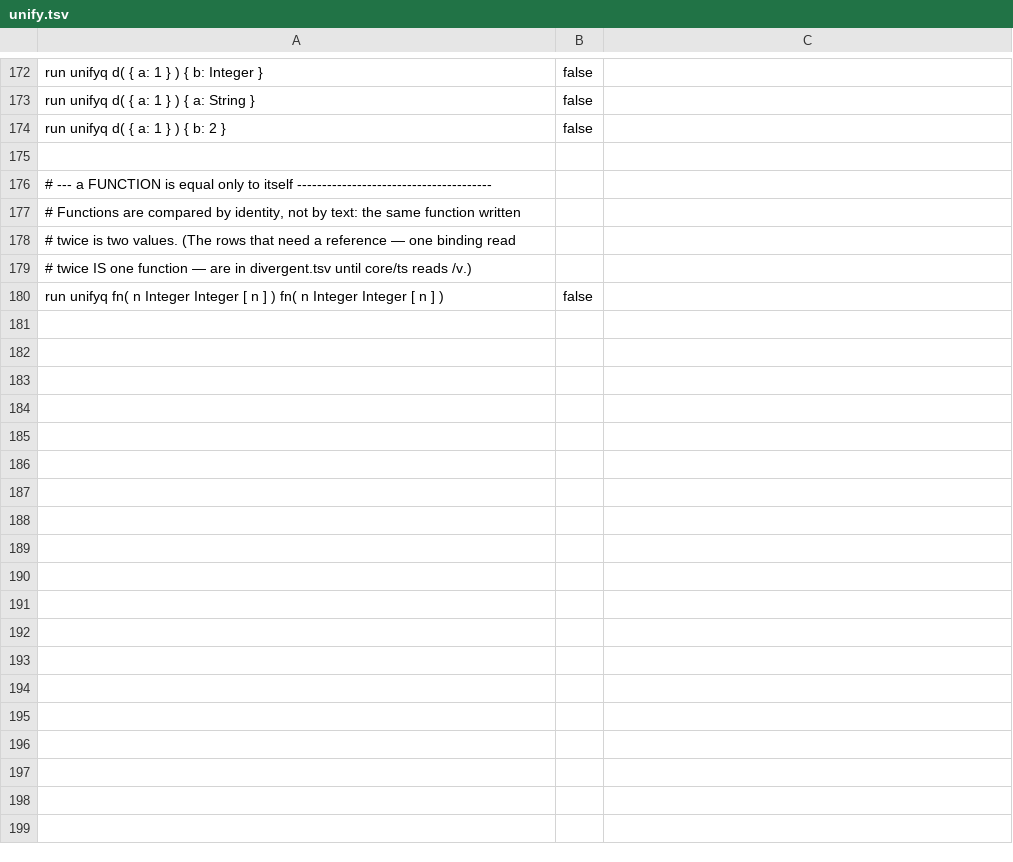
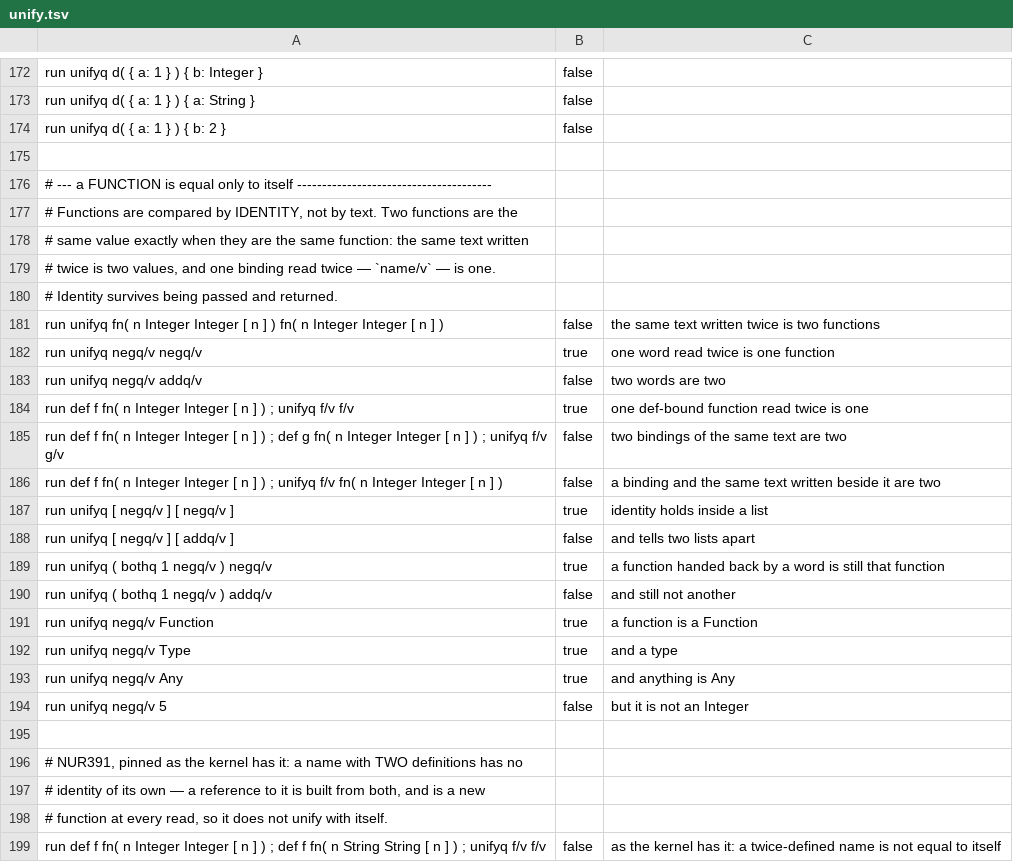
Before and after one commit to boru-lang/boru, a TSV file: core/spec/unify.tsv, drawn as a sheet; only a part is shown, gaps mark what is left out.

```diff
--- a/core/spec/unify.tsv
+++ b/core/spec/unify.tsv
@@ -176,5 +176,24 @@ run unifyq d( { a: 1 } ) { b: 2 }	false
 # --- a FUNCTION is equal only to itself ---------------------------------------
-# Functions are compared by identity, not by text: the same function written
-# twice is two values. (The rows that need a reference — one binding read
-# twice IS one function — are in divergent.tsv until core/ts reads /v.)
-run unifyq fn( n Integer Integer [ n ] ) fn( n Integer Integer [ n ] )	false
+# Functions are compared by IDENTITY, not by text. Two functions are the
+# same value exactly when they are the same function: the same text written
+# twice is two values, and one binding read twice — `name/v` — is one.
+# Identity survives being passed and returned.
+run unifyq fn( n Integer Integer [ n ] ) fn( n Integer Integer [ n ] )	false	the same text written twice is two functions
+run unifyq negq/v negq/v	true	one word read twice is one function
+run unifyq negq/v addq/v	false	two words are two
+run def f fn( n Integer Integer [ n ] ) ; unifyq f/v f/v	true	one def-bound function read twice is one
+run def f fn( n Integer Integer [ n ] ) ; def g fn( n Integer Integer [ n ] ) ; unifyq f/v g/v	false	two bindings of the same text are two
+run def f fn( n Integer Integer [ n ] ) ; unifyq f/v fn( n Integer Integer [ n ] )	false	a binding and the same text written beside it are two
+run unifyq [ negq/v ] [ negq/v ]	true	identity holds inside a list
+run unifyq [ negq/v ] [ addq/v ]	false	and tells two lists apart
+run unifyq ( bothq 1 negq/v ) negq/v	true	a function handed back by a word is still that function
+run unifyq ( bothq 1 negq/v ) addq/v	false	and still not another
+run unifyq negq/v Function	true	a function is a Function
+run unifyq negq/v Type	true	and a type
+run unifyq negq/v Any	true	and anything is Any
+run unifyq negq/v 5	false	but it is not an Integer
+
+# NUR391, pinned as the kernel has it: a name with TWO definitions has no
+# identity of its own — a reference to it is built from both, and is a new
+# function at every read, so it does not unify with itself.
+run def f fn( n Integer Integer [ n ] ) ; def f fn( n String String [ n ] ) ; unifyq f/v f/v	false	as the kernel has it: a twice-defined name is not equal to itself
```
Also changed, not shown: core/spec/divergent.tsv, 9 other files.
